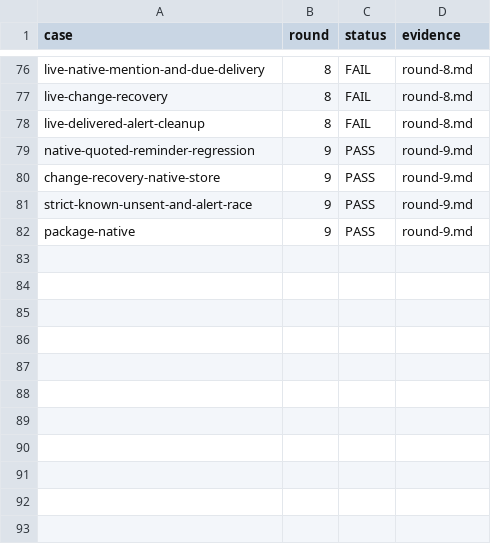
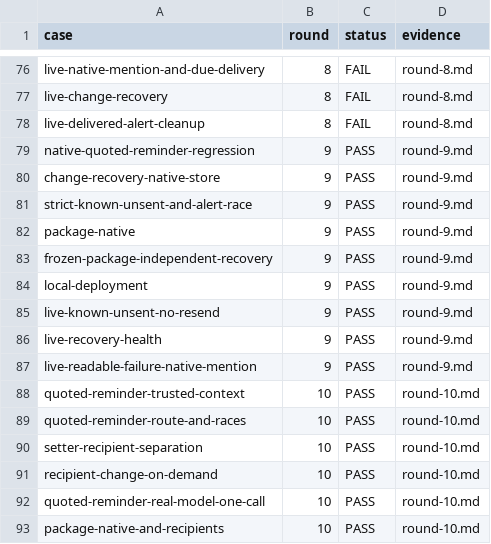
Before and after one commit to HiQ-AI/dingtalk-dsh-assistant, a CSV file: docs/acceptance/reminder-message-correction/matrix.csv, drawn as a sheet; only a part is shown, gaps mark what is left out; the diff names each change by its address in the sheet, - before the commit and + after, or states it on an @@ line.

Commit message:
perf(reminder): 按精确引用预载改期上下文并保留独立收件人

```diff
--- a/docs/acceptance/reminder-message-correction/matrix.csv
+++ b/docs/acceptance/reminder-message-correction/matrix.csv
+row 83: frozen-package-independent-recovery | 9 | PASS | round-9.md
+row 84: local-deployment | 9 | PASS | round-9.md
+row 85: live-known-unsent-no-resend | 9 | PASS | round-9.md
+row 86: live-recovery-health | 9 | PASS | round-9.md
+row 87: live-readable-failure-native-mention | 9 | PASS | round-9.md
+row 88: quoted-reminder-trusted-context | 10 | PASS | round-10.md
+row 89: quoted-reminder-route-and-races | 10 | PASS | round-10.md
+row 90: setter-recipient-separation | 10 | PASS | round-10.md
+row 91: recipient-change-on-demand | 10 | PASS | round-10.md
+row 92: quoted-reminder-real-model-one-call | 10 | PASS | round-10.md
+row 93: package-native-and-recipients | 10 | PASS | round-10.md
```
Also changed, not shown: 19 other files.
